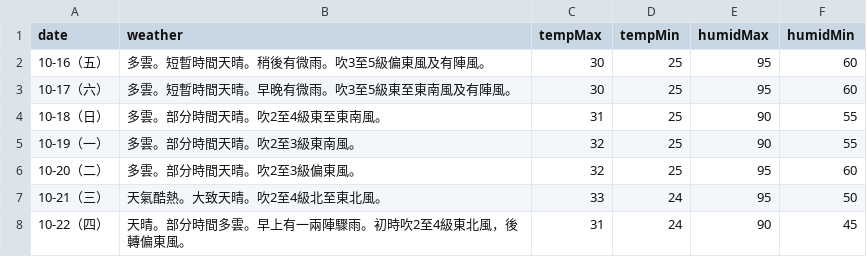
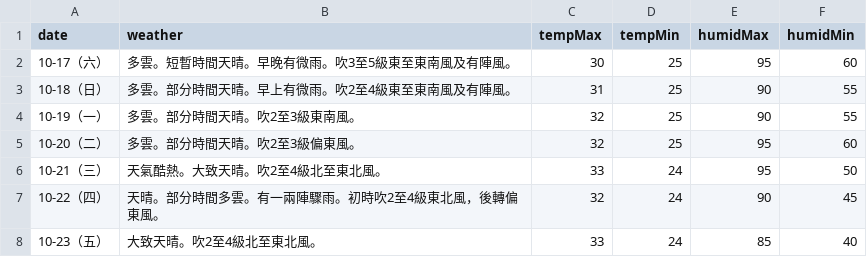
Before and after one commit to zax41006-bot/moweather2021, a CSV file: forecast.csv, drawn as a sheet.

Commit message:
Update forecast.csv

```diff
--- a/forecast.csv
+++ b/forecast.csv
@@ -1,5 +1,4 @@
 date,weather,tempMax,tempMin,humidMax,humidMin
-10-16（五）,多雲。短暫時間天晴。稍後有微雨。吹3至5級偏東風及有陣風。,30,25,95,60
 10-17（六）,多雲。短暫時間天晴。早晚有微雨。吹3至5級東至東南風及有陣風。,30,25,95,60
-10-18（日）,多雲。部分時間天晴。吹2至4級東至東南風。,31,25,90,55
+10-18（日）,多雲。部分時間天晴。早上有微雨。吹2至4級東至東南風及有陣風。,31,25,90,55
 10-19（一）,多雲。部分時間天晴。吹2至3級東南風。,32,25,90,55
@@ -7,2 +6,3 @@ date,weather,tempMax,tempMin,humidMax,humidMin
 10-21（三）,天氣酷熱。大致天晴。吹2至4級北至東北風。,33,24,95,50
-10-22（四）,天晴。部分時間多雲。早上有一兩陣驟雨。初時吹2至4級東北風，後轉偏東風。,31,24,90,45
+10-22（四）,天晴。部分時間多雲。有一兩陣驟雨。初時吹2至4級東北風，後轉偏東風。,32,24,90,45
+10-23（五）,大致天晴。吹2至4級北至東北風。,33,24,85,40
```
